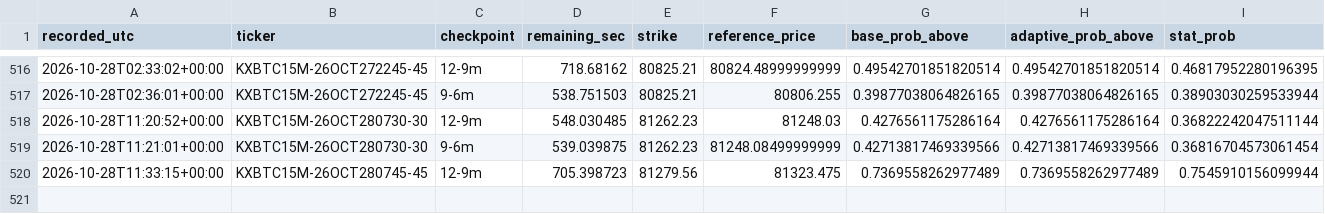
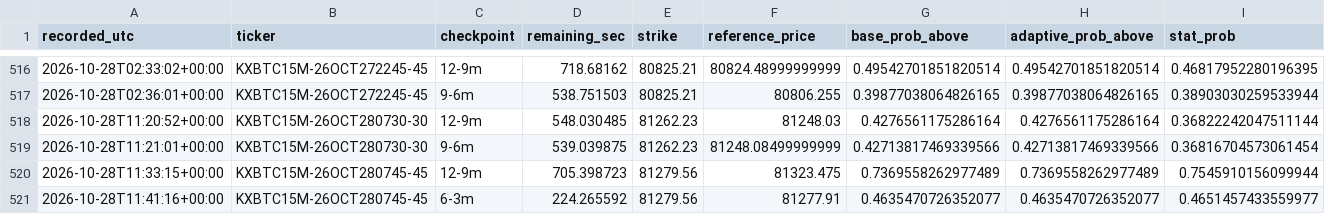
Before and after one commit to angelmoz881-collab/btc-kalshi-dashboard, a CSV file: data/btc_kalshi_learning.csv, drawn as a sheet; only a part is shown, gaps mark what is left out; rows hold the shown columns only; the diff names each change by its address in the sheet, - before the commit and + after, or states it on an @@ line.

Commit message:
Update BTC Kalshi adaptive learning history

```diff
--- a/data/btc_kalshi_learning.csv
+++ b/data/btc_kalshi_learning.csv
+row 521: 2026-10-28T11:41:16+00:00 | KXBTC15M-26OCT280745-45 | 6-3m | 224.265592 | 81279.56 | 81277.91 | 0.4635470726352077 | 0.4635470726352077 | 0.4651457433559977
```
